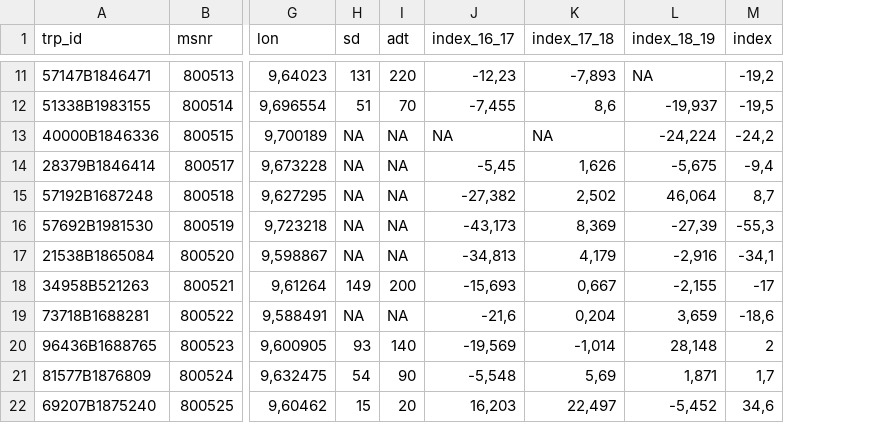
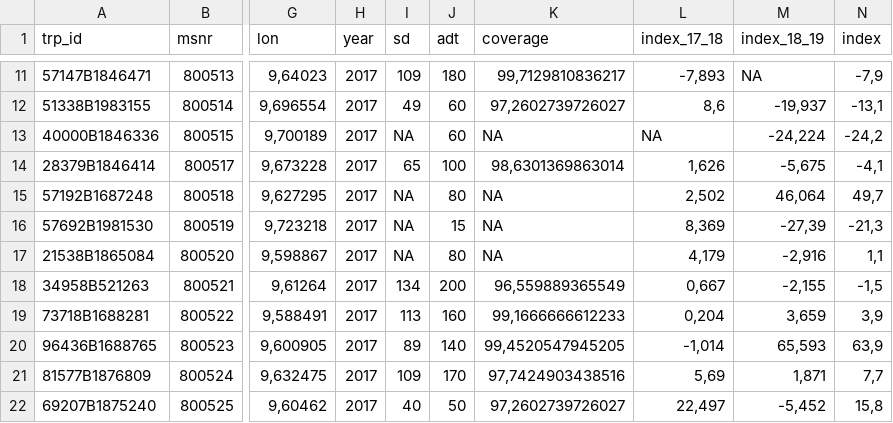
Before and after one commit to snohan/byindeks, a CSV file: data_indexpoints_tidy/sykkelindekspunkt_grenland_2016.csv, drawn as a sheet; only a part is shown, gaps mark what is left out; removed rows and columns are numbered as before the commit, all else as after; the diff covers the shown part only; the diff names each change by its address in the sheet, - before the commit and + after, or states it on an @@ line.

```diff
--- a/data_indexpoints_tidy/sykkelindekspunkt_grenland_2016.csv
+++ b/data_indexpoints_tidy/sykkelindekspunkt_grenland_2016.csv
+column H (year), rows 11-22: all 2017
-column J (index_16_17), rows 11-22: -12,23 | -7,455 | NA | -5,45 | -27,382 | -43,173 | -34,813 | -15,693 | -21,6 | -19,569 | -5,548 | 16,203
+column K (coverage), rows 11-22: 99,7129810836217 | 97,2602739726027 | NA | 98,6301369863014 | NA | NA | NA | 96,559889365549 | 99,1666666612233 | 99,4520547945205 | 97,7424903438516 | 97,2602739726027
-I11 (sd): 131
+I11 (sd): 109
-J11 (adt): 220
+J11 (adt): 180
-N11 (index): -19,2
+N11 (index): -7,9
-I12 (sd): 51
+I12 (sd): 49
-J12 (adt): 70
+J12 (adt): 60
-N12 (index): -19,5
+N12 (index): -13,1
-J13 (adt): NA
+J13 (adt): 60
-I14 (sd): NA
+I14 (sd): 65
-J14 (adt): NA
+J14 (adt): 100
-N14 (index): -9,4
+N14 (index): -4,1
-J15 (adt): NA
+J15 (adt): 80
-N15 (index): 8,7
+N15 (index): 49,7
-J16 (adt): NA
+J16 (adt): 15
-N16 (index): -55,3
+N16 (index): -21,3
-J17 (adt): NA
+J17 (adt): 80
-N17 (index): -34,1
+N17 (index): 1,1
-I18 (sd): 149
+I18 (sd): 134
-N18 (index): -17
+N18 (index): -1,5
-I19 (sd): NA
+I19 (sd): 113
-J19 (adt): NA
+J19 (adt): 160
-N19 (index): -18,6
+N19 (index): 3,9
-I20 (sd): 93
+I20 (sd): 89
-M20 (index_18_19): 28,148
+M20 (index_18_19): 65,593
-N20 (index): 2
+N20 (index): 63,9
-I21 (sd): 54
+I21 (sd): 109
-J21 (adt): 90
+J21 (adt): 170
-N21 (index): 1,7
+N21 (index): 7,7
-I22 (sd): 15
+I22 (sd): 40
-J22 (adt): 20
+J22 (adt): 50
-N22 (index): 34,6
+N22 (index): 15,8
```
Also changed, not shown: 37 edited cells elsewhere in this file, data_index_raw/bike_Grenland-2018-12_2017-12.csv, data_index_raw/bike_Grenland-2019-06_2018-06.csv, 16 other files.
